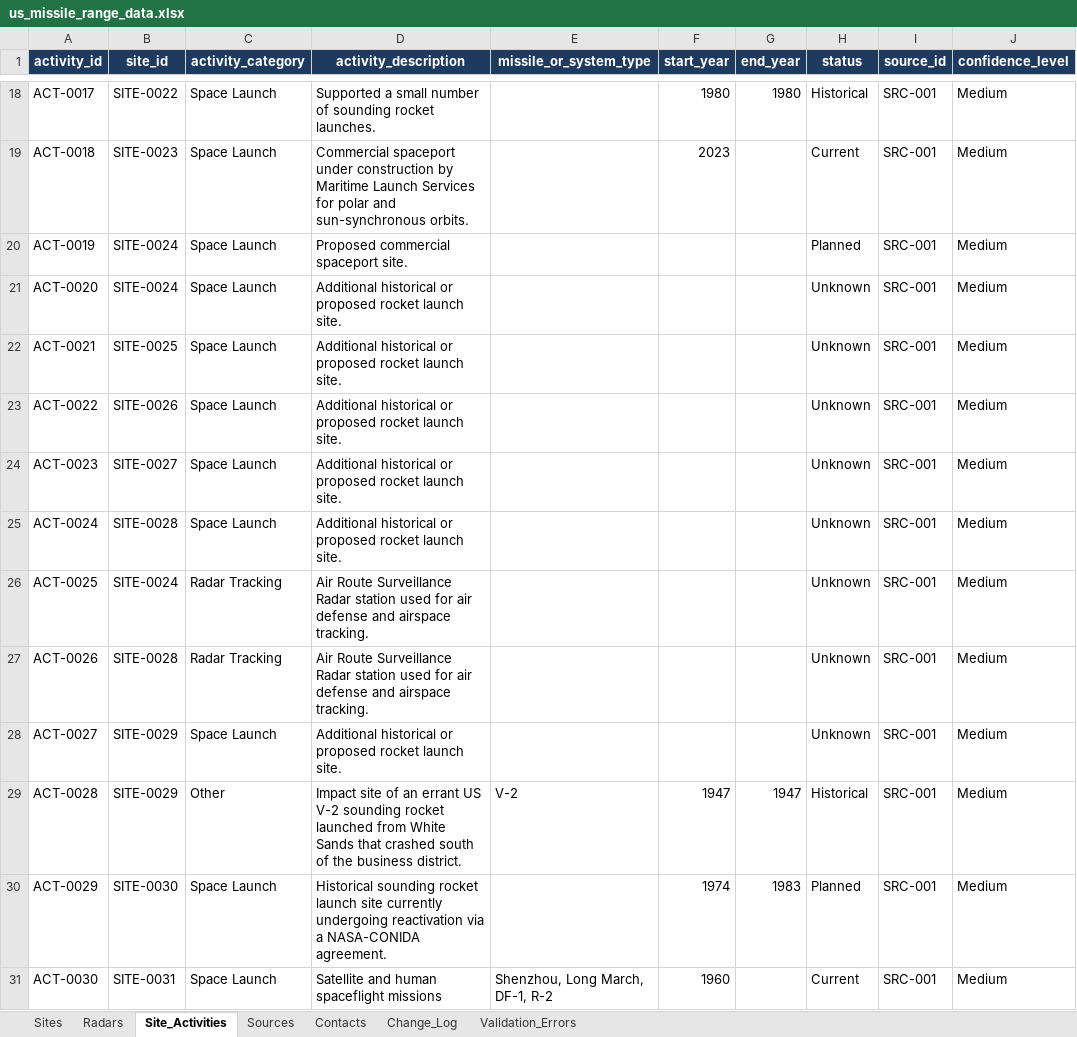
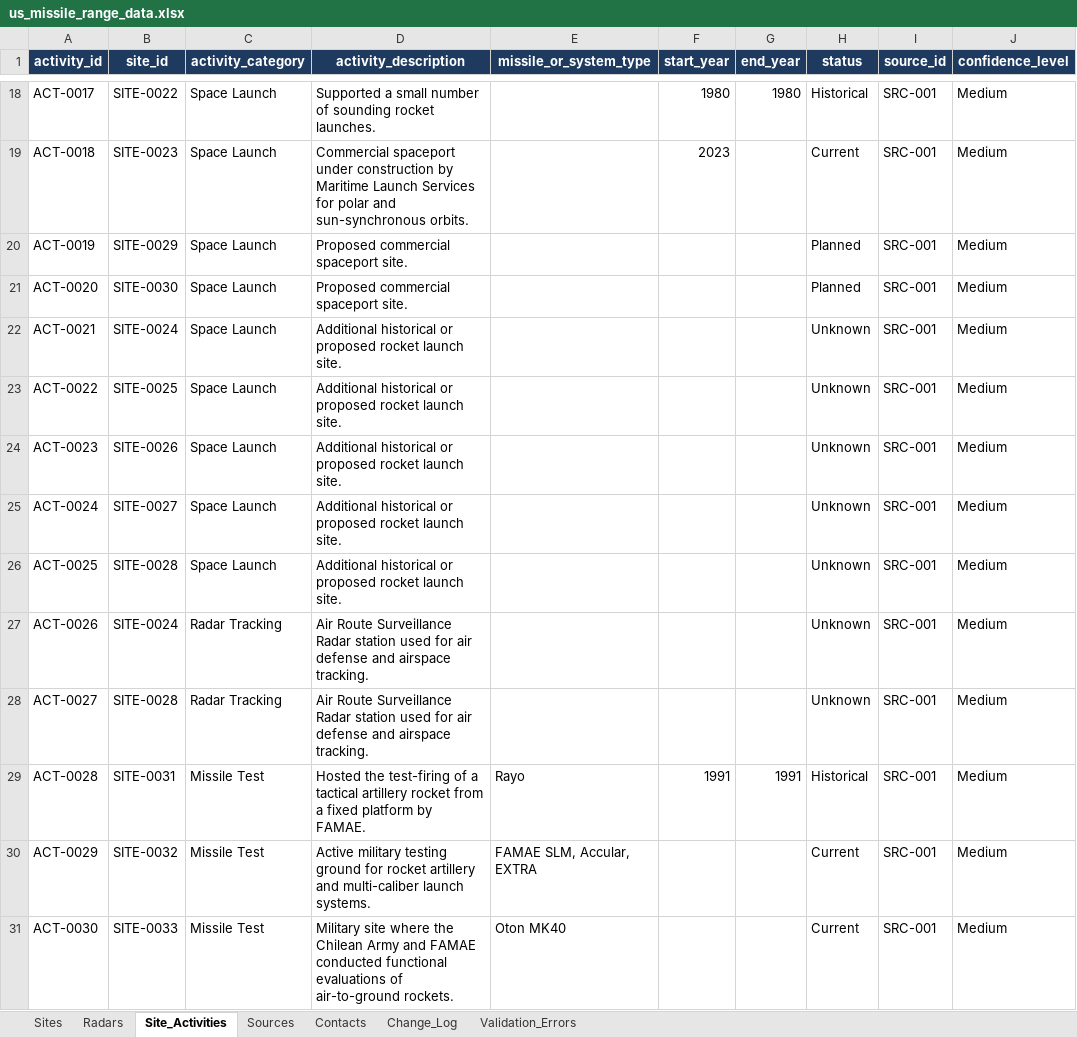
Before and after one commit to sanovsky-code/us-missile-range-app, an Excel workbook: data/us_missile_range_data.xlsx, sheet Site_Activities, drawn as a sheet; only a part is shown, gaps mark what is left out; values as stored, in another font and other column widths than the file's, no borders; the diff covers the shown part only; the diff names each change by its address in the sheet, - before the commit and + after, or states it on an @@ line.

```diff
--- a/data/us_missile_range_data.xlsx (sheet Site_Activities)
+++ b/data/us_missile_range_data.xlsx (sheet Site_Activities)
-B20 (site_id): SITE-0024
+B20 (site_id): SITE-0029
-B21 (site_id): SITE-0024
+B21 (site_id): SITE-0030
-D21 (activity_description): Additional historical or proposed rocket launch site.
+D21 (activity_description): Proposed commercial spaceport site.
-H21 (status): Unknown
+H21 (status): Planned
-B22 (site_id): SITE-0025
+B22 (site_id): SITE-0024
-B23 (site_id): SITE-0026
+B23 (site_id): SITE-0025
-B24 (site_id): SITE-0027
+B24 (site_id): SITE-0026
-B25 (site_id): SITE-0028
+B25 (site_id): SITE-0027
-B26 (site_id): SITE-0024
+B26 (site_id): SITE-0028
-C26 (activity_category): Radar Tracking
+C26 (activity_category): Space Launch
-D26 (activity_description): Air Route Surveillance Radar station used for air defense and airspace tracking.
+D26 (activity_description): Additional historical or proposed rocket launch site.
-B27 (site_id): SITE-0028
+B27 (site_id): SITE-0024
-B28 (site_id): SITE-0029
+B28 (site_id): SITE-0028
-C28 (activity_category): Space Launch
+C28 (activity_category): Radar Tracking
-D28 (activity_description): Additional historical or proposed rocket launch site.
+D28 (activity_description): Air Route Surveillance Radar station used for air defense and airspace tracking.
-B29 (site_id): SITE-0029
+B29 (site_id): SITE-0031
-C29 (activity_category): Other
+C29 (activity_category): Missile Test
-D29 (activity_description): Impact site of an errant US V-2 sounding rocket launched from White Sands that crashed south of the business district.
+D29 (activity_description): Hosted the test-firing of a tactical artillery rocket from a fixed platform by FAMAE.
-E29 (missile_or_system_type): V-2
+E29 (missile_or_system_type): Rayo
-F29 (start_year): 1947
+F29 (start_year): 1991
-G29 (end_year): 1947
+G29 (end_year): 1991
-B30 (site_id): SITE-0030
+B30 (site_id): SITE-0032
-C30:C31 (activity_category): Space Launch
+C30:C31 (activity_category): Missile Test
-D30 (activity_description): Historical sounding rocket launch site currently undergoing reactivation via a NASA-CONIDA agreement.
+D30 (activity_description): Active military testing ground for rocket artillery and multi-caliber launch systems.
-E30 (missile_or_system_type): (empty)
+E30 (missile_or_system_type): FAMAE SLM, Accular, EXTRA
-F30 (start_year): 1974
+F30 (start_year): (empty)
-G30 (end_year): 1983
+G30 (end_year): (empty)
-H30 (status): Planned
+H30 (status): Current
-B31 (site_id): SITE-0031
+B31 (site_id): SITE-0033
-D31 (activity_description): Satellite and human spaceflight missions
+D31 (activity_description): Military site where the Chilean Army and FAMAE conducted functional evaluations of air-to-ground rockets.
-E31 (missile_or_system_type): Shenzhou, Long March, DF-1, R-2
+E31 (missile_or_system_type): Oton MK40
-F31 (start_year): 1960
+F31 (start_year): (empty)
```
Also changed, not shown: 36 added rows and 639 edited cells elsewhere in this sheet, sheet Sites, sheet Radars, sheet Contacts, 8 other files.
